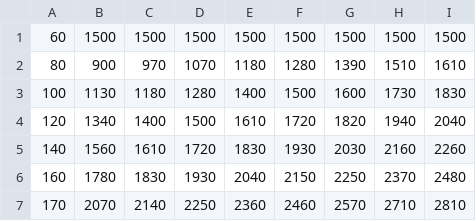
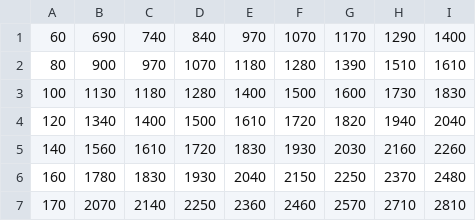
Before and after one commit to S035779/sousou, a CSV file: src/csv/jpp_price.csv, drawn as a sheet.

Commit message:
Replacement of shipping price list.

```diff
--- a/src/csv/jpp_price.csv
+++ b/src/csv/jpp_price.csv
@@ -1,2 +1,2 @@
-60,1500,1500,1500,1500,1500,1500,1500,1500
+60,690,740,840,970,1070,1170,1290,1400
 80,900,970,1070,1180,1280,1390,1510,1610
```
Also changed, not shown: 7 other files.
